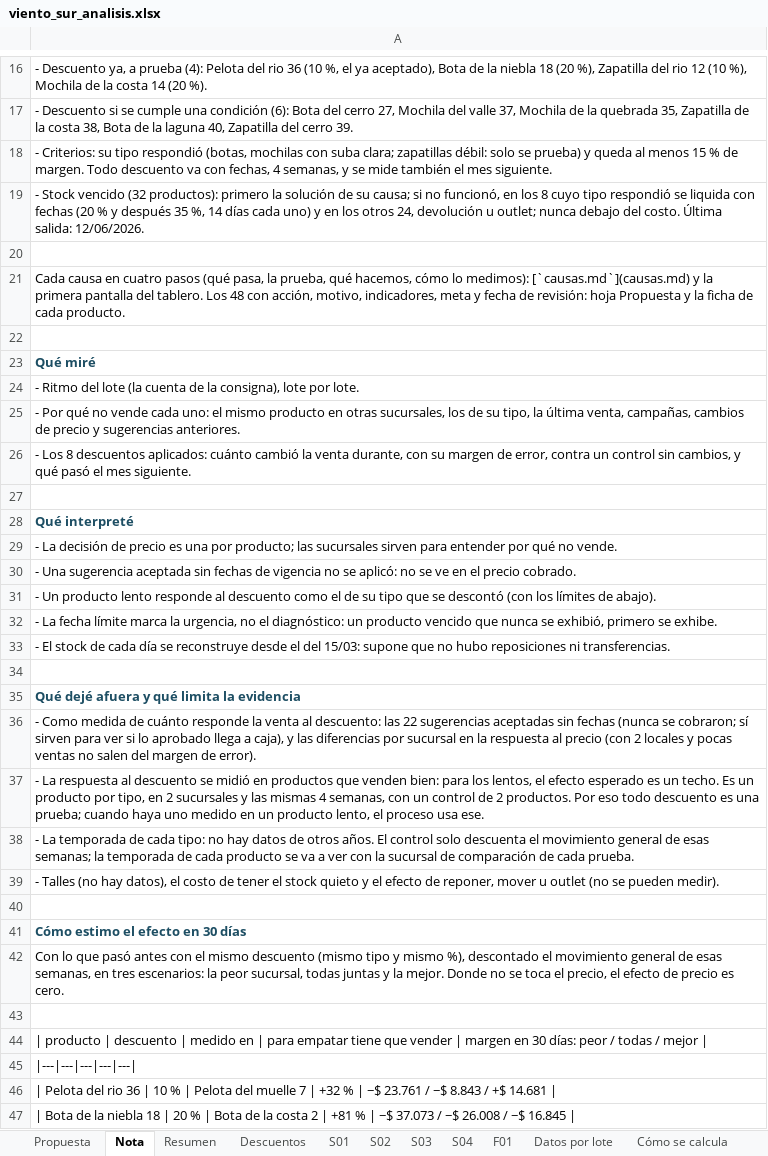
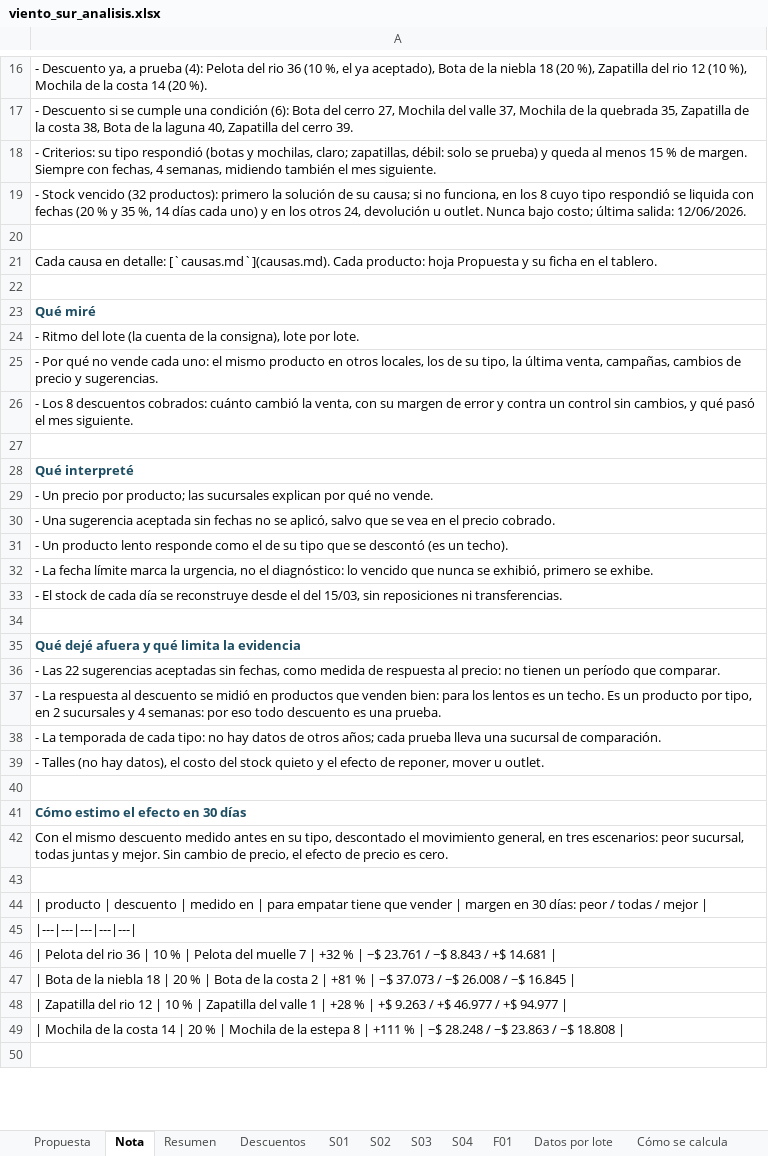
Before and after one commit to babottomas561-cell/viento-sur-precios, an Excel workbook: web/viento_sur_analisis.xlsx, sheet Nota, drawn as a sheet; only a part is shown, gaps mark what is left out; the shorter side is filled out with more unchanged rows; values as stored, in another font and other column widths than the file's, no borders; the diff covers the shown part only; the diff names each change by its address in the sheet, - before the commit and + after, or states it on an @@ line.

```diff
--- a/web/viento_sur_analisis.xlsx (sheet Nota)
+++ b/web/viento_sur_analisis.xlsx (sheet Nota)
-A18: …tipo respondió (botas, mochilas con suba clara; zapatillas débil: solo se prueba) y queda al menos 15 % de margen. Todo descuento va con fechas, 4 semanas, y se mide también el…
+A18: …tipo respondió (botas y mochilas, claro; zapatillas, débil: solo se prueba) y queda al menos 15 % de margen. Siempre con fechas, 4 semanas, midiendo también el…
-A19: …si no funcionó, en los 8 cuyo tipo respondió se liquida con fechas (20 % y después 35 %, 14 días cada uno) y en los otros 24, devolución u outlet; nunca debajo del costo. Última salida: 12/06/2026.
+A19: …si no funciona, en los 8 cuyo tipo respondió se liquida con fechas (20 % y 35 %, 14 días cada uno) y en los otros 24, devolución u outlet. Nunca bajo costo; última salida: 12/06/2026.
-A21: …causa en cuatro pasos (qué pasa, la prueba, qué hacemos, cómo lo medimos): [`causas.md`](causas.md) y la primera pantalla del tablero. Los 48 con acción, motivo, indicadores, meta y fecha de revisión: hoja Propuesta y la ficha de cada producto.
+A21: …causa en detalle: [`causas.md`](causas.md). Cada producto: hoja Propuesta y su ficha en el tablero.
-A25: …producto en otras sucursales, los de su tipo, la última venta, campañas, cambios de precio y sugerencias anteriores.
+A25: …producto en otros locales, los de su tipo, la última venta, campañas, cambios de precio y sugerencias.
-A26: …8 descuentos aplicados: cuánto cambió la venta durante, con su margen de error, contra un…
+A26: …8 descuentos cobrados: cuánto cambió la venta, con su margen de error y contra un…
-A29: - La decisión de precio es una por producto; las sucursales sirven para entender por qué…
+A29: - Un precio por producto; las sucursales explican por qué…
-A30: …sin fechas de vigencia no se aplicó: no se ve en el…
+A30: …sin fechas no se aplicó, salvo que se vea en el…
-A31: …lento responde al descuento como el de su tipo que se descontó (con los límites de abajo).
+A31: …lento responde como el de su tipo que se descontó (es un techo).
-A32: …el diagnóstico: un producto vencido que…
+A32: …el diagnóstico: lo vencido que…
-A33: …el del 15/03: supone que no hubo reposiciones ni…
+A33: …el del 15/03, sin reposiciones ni…
-A36: - Como medida de cuánto responde la venta al descuento: las 22 sugerencias aceptadas sin fechas (nunca se cobraron; sí sirven para ver si lo aprobado llega a caja), y las diferencias por sucursal en la respuesta al precio (con 2 locales y pocas ventas no salen del margen de error).
+A36: - Las 22 sugerencias aceptadas sin fechas, como medida de respuesta al precio: no tienen un período que comparar.
-A37: …para los lentos, el efecto esperado es un techo. Es un producto por tipo, en 2 sucursales y las mismas 4 semanas, con un control de 2 productos. Por eso todo descuento es una prueba; cuando haya uno medido en un producto lento, el proceso usa ese.
+A37: …para los lentos es un techo. Es un producto por tipo, en 2 sucursales y 4 semanas: por eso todo descuento es una prueba.
-A38: …de otros años. El control solo descuenta el movimiento general de esas semanas; la temporada de cada producto se va a ver con la sucursal de comparación de cada prueba.
+A38: …de otros años; cada prueba lleva una sucursal de comparación.
-A39: …el costo de tener el stock quieto y el efecto de reponer, mover u outlet (no se pueden medir).
+A39: …el costo del stock quieto y el efecto de reponer, mover u outlet.
-A42: Con lo que pasó antes con el mismo descuento (mismo tipo y mismo %), descontado el movimiento general de esas semanas, en tres escenarios: la peor sucursal, todas juntas y la mejor. Donde no se toca el precio, el…
+A42: Con el mismo descuento medido antes en su tipo, descontado el movimiento general, en tres escenarios: peor sucursal, todas juntas y mejor. Sin cambio de precio, el…
```
Also changed, not shown: 5 added rows, 1 removed row and 10 edited cells elsewhere in this sheet, salidas/ventas_y_stock.xlsx, 5 other files.
